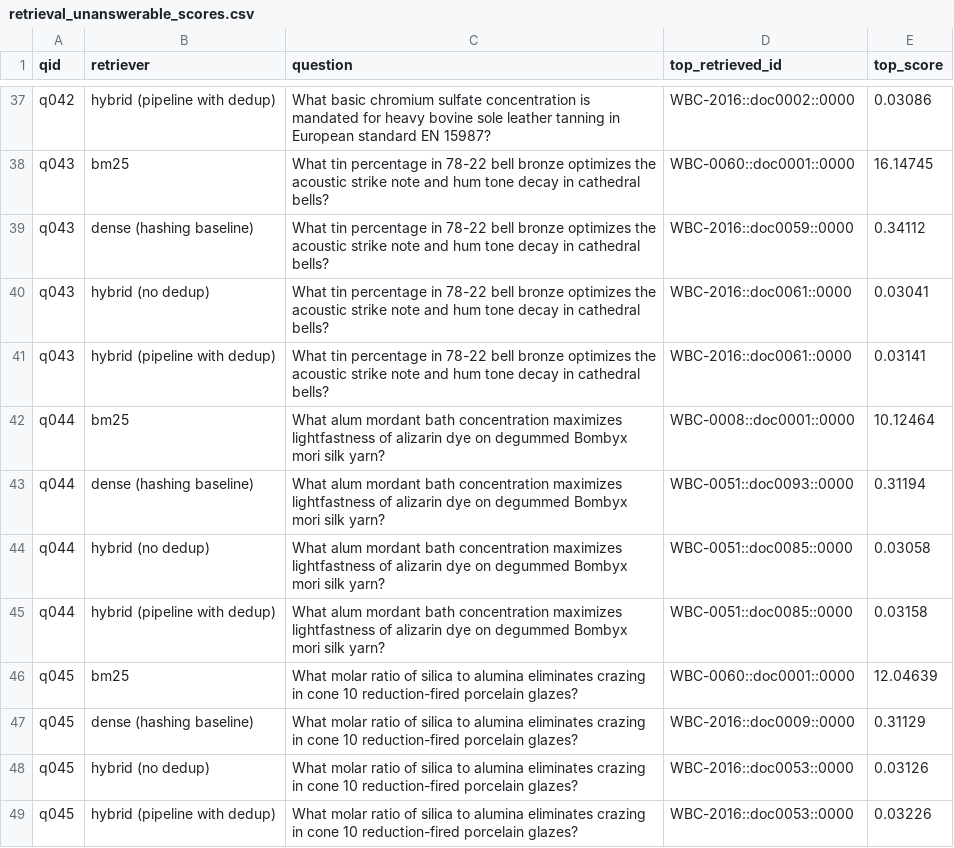
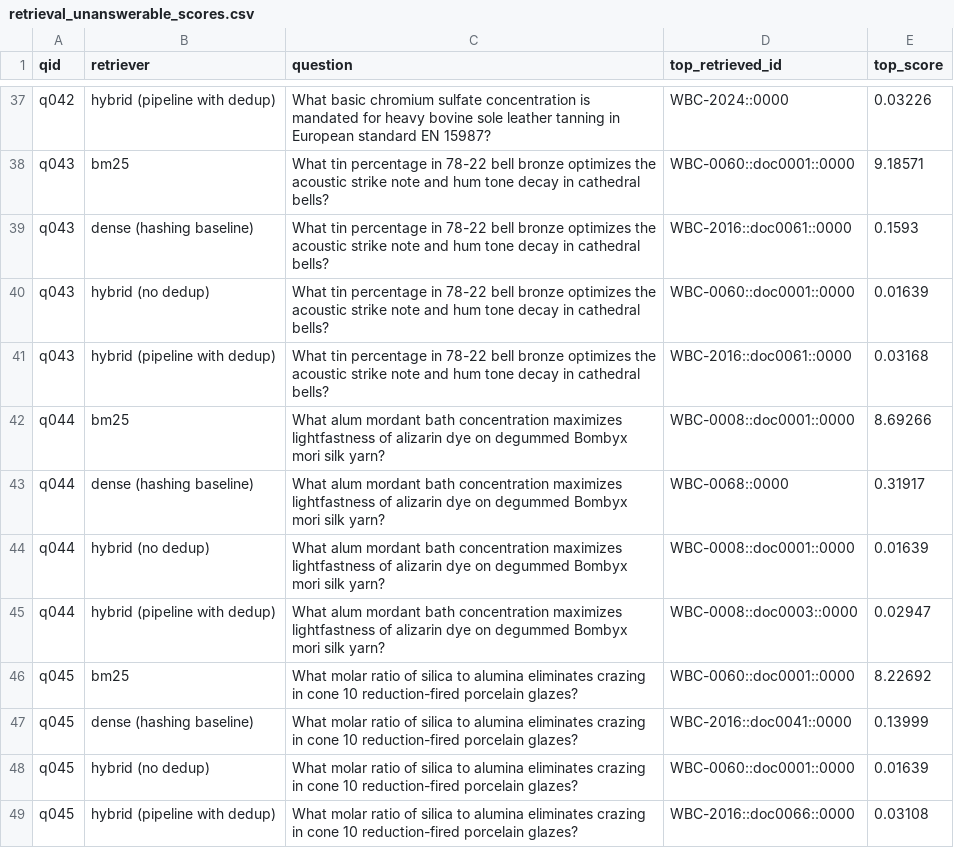
Before and after one commit to CherukuriRamCharan/science-behind-crafts-rag, a CSV file: data/eval/results/retrieval_unanswerable_scores.csv, drawn as a sheet; only a part is shown, gaps mark what is left out; the diff covers the shown part only; the diff names each change by its address in the sheet, - before the commit and + after, or states it on an @@ line.

```diff
--- a/data/eval/results/retrieval_unanswerable_scores.csv
+++ b/data/eval/results/retrieval_unanswerable_scores.csv
-D37 (top_retrieved_id): WBC-2016::doc0002::0000
+D37 (top_retrieved_id): WBC-2024::0000
-E37 (top_score): 0.03086
+E37 (top_score): 0.03226
-E38 (top_score): 16.14745
+E38 (top_score): 9.18571
-D39 (top_retrieved_id): WBC-2016::doc0059::0000
+D39 (top_retrieved_id): WBC-2016::doc0061::0000
-E39 (top_score): 0.34112
+E39 (top_score): 0.1593
-D40 (top_retrieved_id): WBC-2016::doc0061::0000
+D40 (top_retrieved_id): WBC-0060::doc0001::0000
-E40 (top_score): 0.03041
+E40 (top_score): 0.01639
-E41 (top_score): 0.03141
+E41 (top_score): 0.03168
-E42 (top_score): 10.12464
+E42 (top_score): 8.69266
-D43 (top_retrieved_id): WBC-0051::doc0093::0000
+D43 (top_retrieved_id): WBC-0068::0000
-E43 (top_score): 0.31194
+E43 (top_score): 0.31917
-D44 (top_retrieved_id): WBC-0051::doc0085::0000
+D44 (top_retrieved_id): WBC-0008::doc0001::0000
-E44 (top_score): 0.03058
+E44 (top_score): 0.01639
-D45 (top_retrieved_id): WBC-0051::doc0085::0000
+D45 (top_retrieved_id): WBC-0008::doc0003::0000
-E45 (top_score): 0.03158
+E45 (top_score): 0.02947
-E46 (top_score): 12.04639
+E46 (top_score): 8.22692
-D47 (top_retrieved_id): WBC-2016::doc0009::0000
+D47 (top_retrieved_id): WBC-2016::doc0041::0000
-E47 (top_score): 0.31129
+E47 (top_score): 0.13999
-D48 (top_retrieved_id): WBC-2016::doc0053::0000
+D48 (top_retrieved_id): WBC-0060::doc0001::0000
-E48 (top_score): 0.03126
+E48 (top_score): 0.01639
-D49 (top_retrieved_id): WBC-2016::doc0053::0000
+D49 (top_retrieved_id): WBC-2016::doc0066::0000
-E49 (top_score): 0.03226
+E49 (top_score): 0.03108
```
Also changed, not shown: 65 edited cells elsewhere in this file, data/eval/results/generation_summary.csv, data/eval/results/retrieval_per_question.csv, 14 other files.
